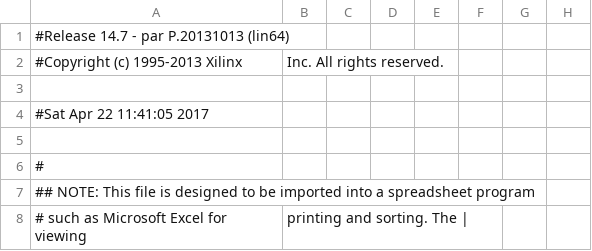
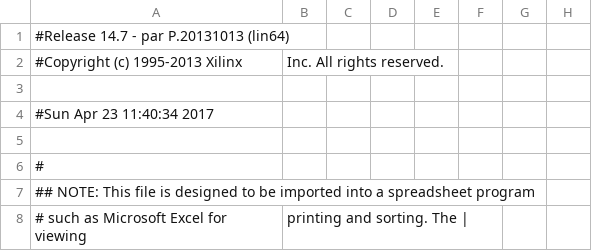
Before and after one commit to zhangli0102/hexapod, a CSV file: hexapod_pad.csv, drawn as a sheet; only a part is shown; the diff covers the shown part only; the diff names each change by its address in the sheet, - before the commit and + after, or states it on an @@ line.

```diff
--- a/hexapod_pad.csv
+++ b/hexapod_pad.csv
-A4: #Sat Apr 22 11:41:05 2017
+A4: #Sun Apr 23 11:40:34 2017
```
Also changed, not shown: 79 edited cells elsewhere in this file, 42 other files.
